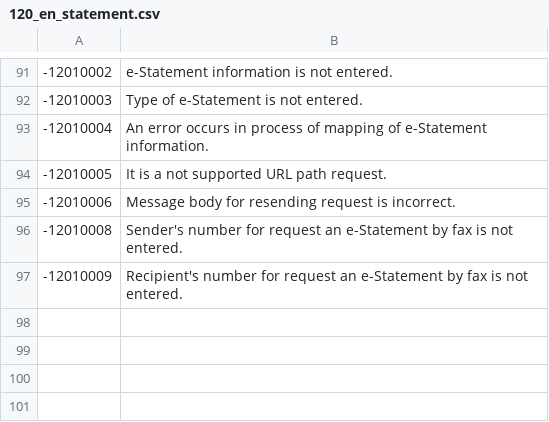
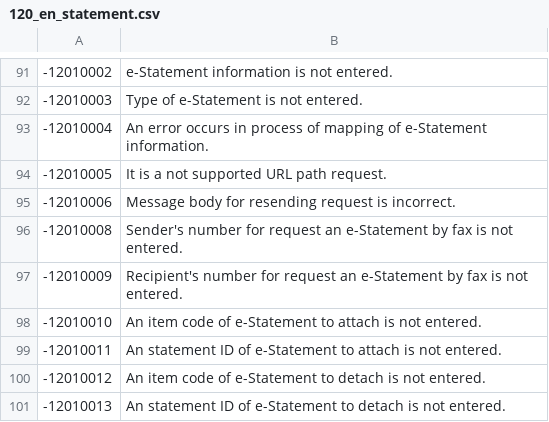
Before and after one commit to linkhub-sdk/popbill.exception, a CSV file: 120_en_statement.csv, drawn as a sheet; only a part is shown, gaps mark what is left out.

Commit message:
statement en error code update

```diff
--- a/120_en_statement.csv
+++ b/120_en_statement.csv
@@ -97 +97,5 @@
 -12010009,Recipient's number for request an e-Statement by fax is not entered.
+-12010010,An item code of e-Statement to attach is not entered.
+-12010011,An statement ID of e-Statement to attach is not entered.
+-12010012,An item code of e-Statement to detach is not entered.
+-12010013,An statement ID of e-Statement to detach is not entered.
```
